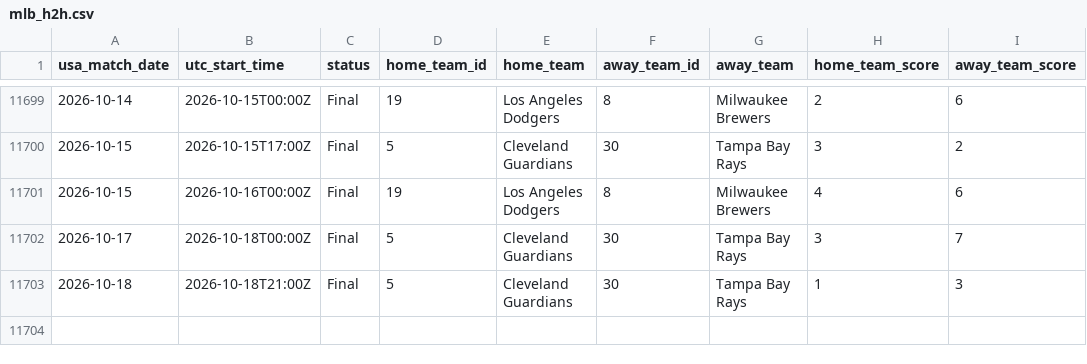
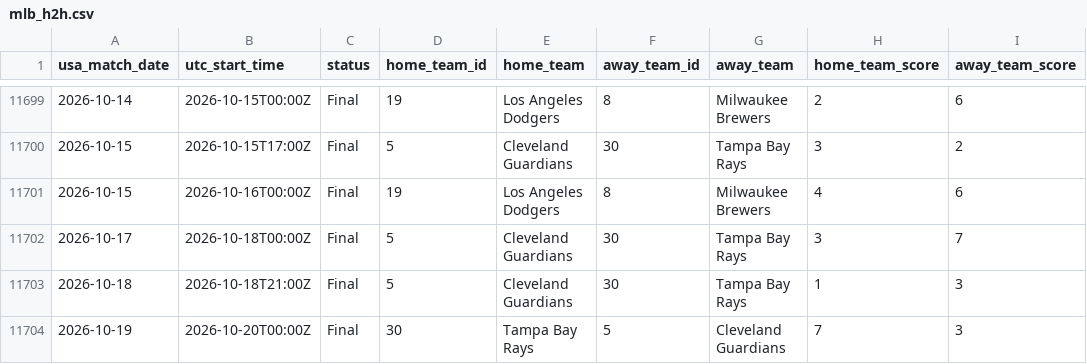
Before and after one commit to danielcappello/splitVault, a CSV file: mlb_h2h.csv, drawn as a sheet; only a part is shown, gaps mark what is left out.

```diff
--- a/mlb_h2h.csv
+++ b/mlb_h2h.csv
@@ -11703 +11703,2 @@ usa_match_date,utc_start_time,status,home_team_id,home_team,away_team_id,away_te
 2026-10-18,2026-10-18T21:00Z,Final,5,Cleveland Guardians,30,Tampa Bay Rays,1,3
+2026-10-19,2026-10-20T00:00Z,Final,30,Tampa Bay Rays,5,Cleveland Guardians,7,3
```
Also changed, not shown: mlb_splits.csv.
